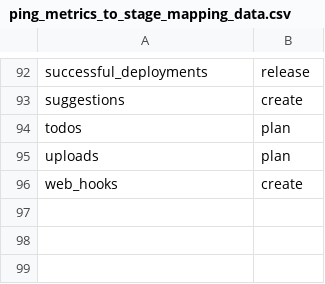
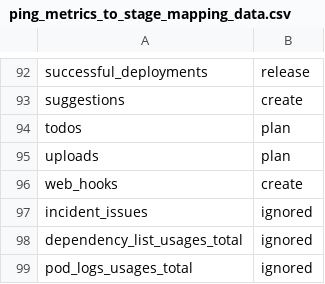
Before and after one commit to danieldiamond/gitlab-analytics, a CSV file: transform/snowflake-dbt/data/ping_metrics_to_stage_mapping_data.csv, drawn as a sheet; only a part is shown, gaps mark what is left out.

```diff
--- a/transform/snowflake-dbt/data/ping_metrics_to_stage_mapping_data.csv
+++ b/transform/snowflake-dbt/data/ping_metrics_to_stage_mapping_data.csv
@@ -96 +96,4 @@ uploads,plan
 web_hooks,create
+incident_issues,ignored
+dependency_list_usages_total,ignored
+pod_logs_usages_total,ignored
```
Also changed, not shown: 14 other files.
